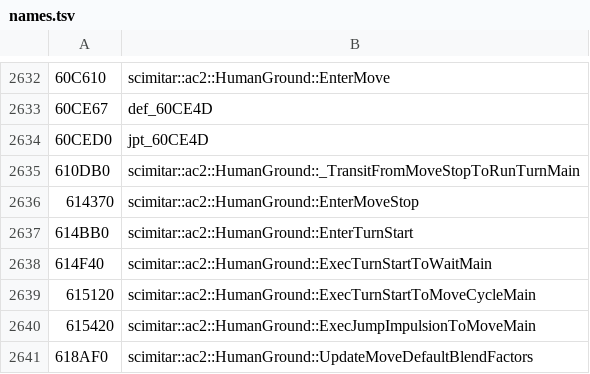
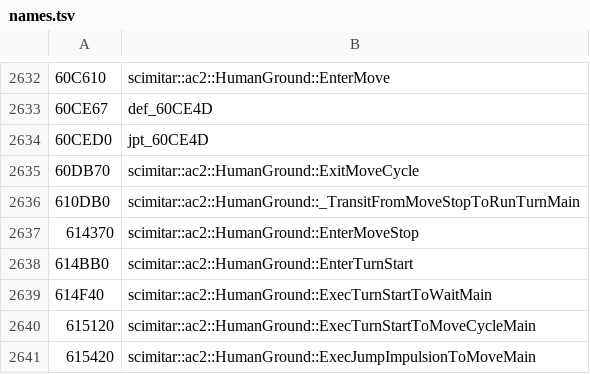
Before and after one commit to kamz-dev/AC2RE, a TSV file: IDB/annotations/AssassinsCreedIIGame.exe.i64/names.tsv, drawn as a sheet; only a part is shown, gaps mark what is left out; the shorter side is filled out with more unchanged rows; the diff names each change by its address in the sheet, - before the commit and + after, or states it on an @@ line.

```diff
--- a/IDB/annotations/AssassinsCreedIIGame.exe.i64/names.tsv
+++ b/IDB/annotations/AssassinsCreedIIGame.exe.i64/names.tsv
+row 2635: 60DB70 | scimitar::ac2::HumanGround::ExitMoveCycle
```
Also changed, not shown: 8 other files.
